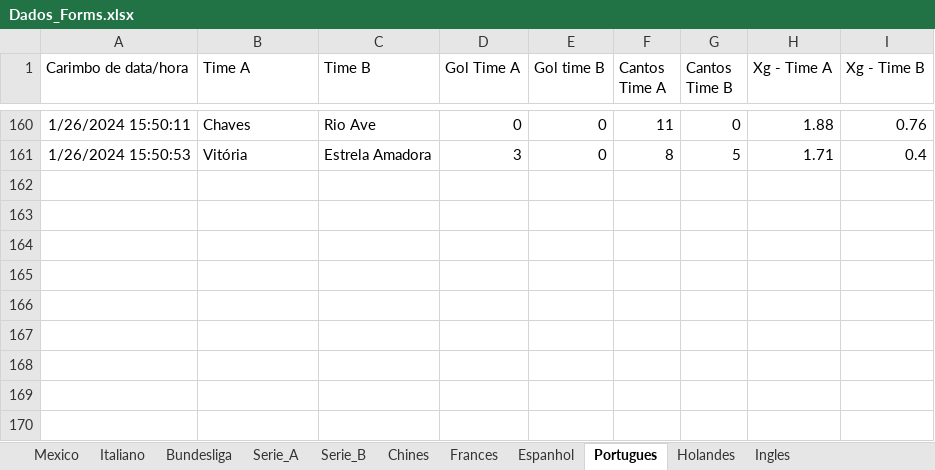
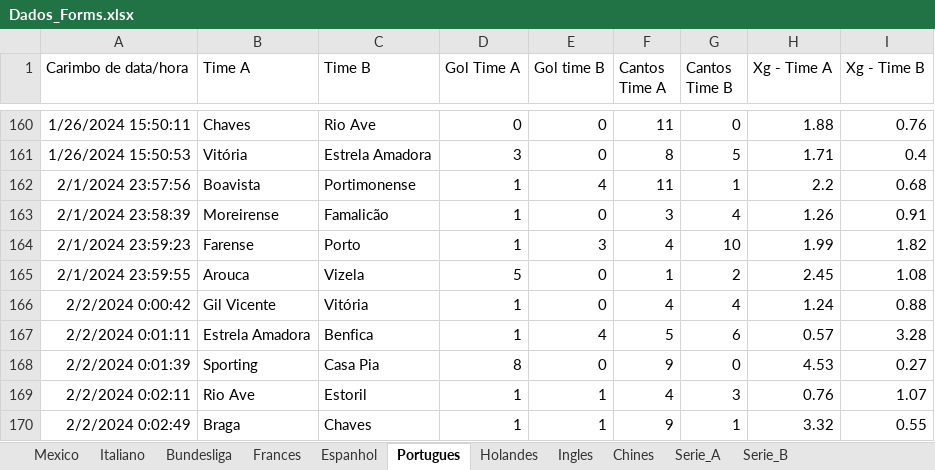
Before and after one commit to marcoscerqueira2603/pagina_apostas, an Excel workbook: Dados_Forms.xlsx, sheet Portugues, drawn as a sheet; only a part is shown, gaps mark what is left out; values as stored, in another font and other column widths than the file's, no borders; charts and pictures not drawn; the diff names each change by its address in the sheet, - before the commit and + after, or states it on an @@ line.

```diff
--- a/Dados_Forms.xlsx (sheet Portugues)
+++ b/Dados_Forms.xlsx (sheet Portugues)
@@ sheet tab order changed: Mexico | Italiano | Bundesliga | Frances | Espanhol | Portugues | Holandes | Ingles | Chines | Serie_A | Serie_B @@
+row 162: 2/1/2024 23:57:56 | Boavista | Portimonense | 1 | 4 | 11 | 1 | 2.2 | 0.68
+row 163: 2/1/2024 23:58:39 | Moreirense | Famalicão | 1 | 0 | 3 | 4 | 1.26 | 0.91
+row 164: 2/1/2024 23:59:23 | Farense | Porto | 1 | 3 | 4 | 10 | 1.99 | 1.82
+row 165: 2/1/2024 23:59:55 | Arouca | Vizela | 5 | 0 | 1 | 2 | 2.45 | 1.08
+row 166: 2/2/2024 0:00:42 | Gil Vicente | Vitória | 1 | 0 | 4 | 4 | 1.24 | 0.88
+row 167: 2/2/2024 0:01:11 | Estrela Amadora | Benfica | 1 | 4 | 5 | 6 | 0.57 | 3.28
+row 168: 2/2/2024 0:01:39 | Sporting | Casa Pia | 8 | 0 | 9 | 0 | 4.53 | 0.27
+row 169: 2/2/2024 0:02:11 | Rio Ave | Estoril | 1 | 1 | 4 | 3 | 0.76 | 1.07
+row 170: 2/2/2024 0:02:49 | Braga | Chaves | 1 | 1 | 9 | 1 | 3.32 | 0.55
```
Also changed, not shown: sheet Ingles, sheet Espanhol, sheet Italiano, sheet Frances, sheet Holandes, sheet Bundesliga, espanhol.xlsx, frances.xlsx, 9 other files.
